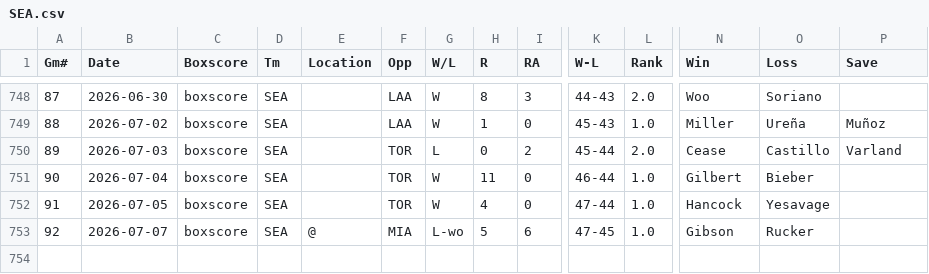
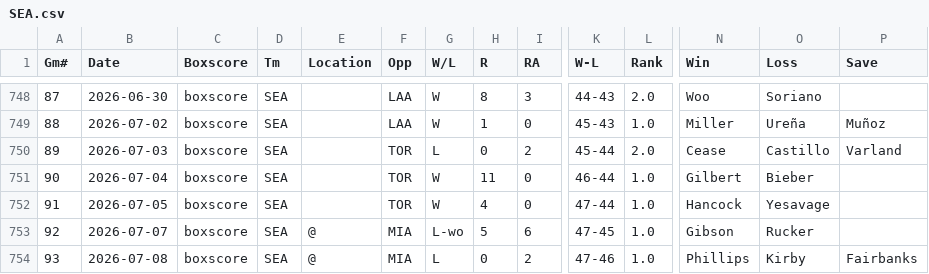
Before and after one commit to ironmanics/mlb-data, a CSV file: data/gamelogs/SEA.csv, drawn as a sheet; only a part is shown, gaps mark what is left out; rows hold the shown columns only; the diff names each change by its address in the sheet, - before the commit and + after, or states it on an @@ line.

Commit message:
Add 1 game(s) for SEA — 2026-07-09

```diff
--- a/data/gamelogs/SEA.csv
+++ b/data/gamelogs/SEA.csv
+row 754: 93 | 2026-07-08 | boxscore | SEA | @ | MIA | L | 0 | 2 | 47-46 | 1.0 | Phillips | Kirby | Fairbanks
```
